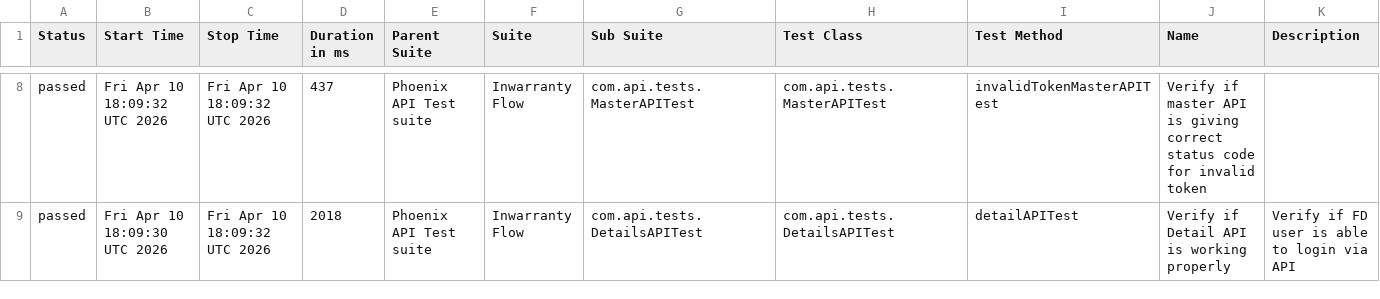
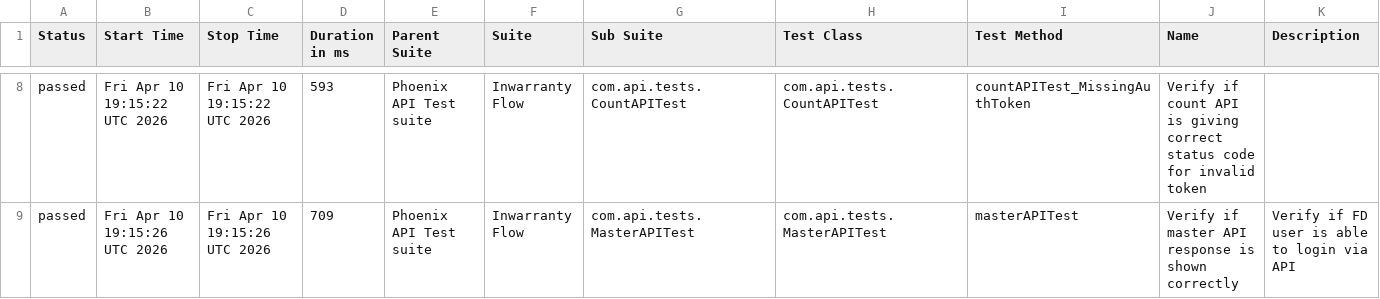
Before and after one commit to tusharS007/PhoenixTestAutomationFramework, a CSV file: data/suites.csv, drawn as a sheet; only a part is shown, gaps mark what is left out; the diff covers the shown part only.

```diff
--- a/data/suites.csv
+++ b/data/suites.csv
@@ -8,2 +8,2 @@
-"passed","Fri Apr 10 18:09:32 UTC 2026","Fri Apr 10 18:09:32 UTC 2026","437","Phoenix API Test suite","Inwarranty Flow","com.api.tests.MasterAPITest","com.api.tests.MasterAPITest","invalidTokenMasterAPITest","Verify if master API is giving correct status code for invalid token",""
-"passed","Fri Apr 10 18:09:30 UTC 2026","Fri Apr 10 18:09:32 UTC 2026","2018","Phoenix API Test suite","Inwarranty Flow","com.api.tests.DetailsAPITest","com.api.tests.DetailsAPITest","detailAPITest","Verify if Detail API is working properly","Verify if FD user is able to login via API"
+"passed","Fri Apr 10 19:15:22 UTC 2026","Fri Apr 10 19:15:22 UTC 2026","593","Phoenix API Test suite","Inwarranty Flow","com.api.tests.CountAPITest","com.api.tests.CountAPITest","countAPITest_MissingAuthToken","Verify if count API is giving correct status code for invalid token",""
+"passed","Fri Apr 10 19:15:26 UTC 2026","Fri Apr 10 19:15:26 UTC 2026","709","Phoenix API Test suite","Inwarranty Flow","com.api.tests.MasterAPITest","com.api.tests.MasterAPITest","masterAPITest","Verify if master API response is shown correctly","Verify if FD user is able to login via API"
```
Also changed, not shown: 1 added row, 1 removed row and 27 edited cells elsewhere in this file, data/behaviors.csv, 58 other files.
